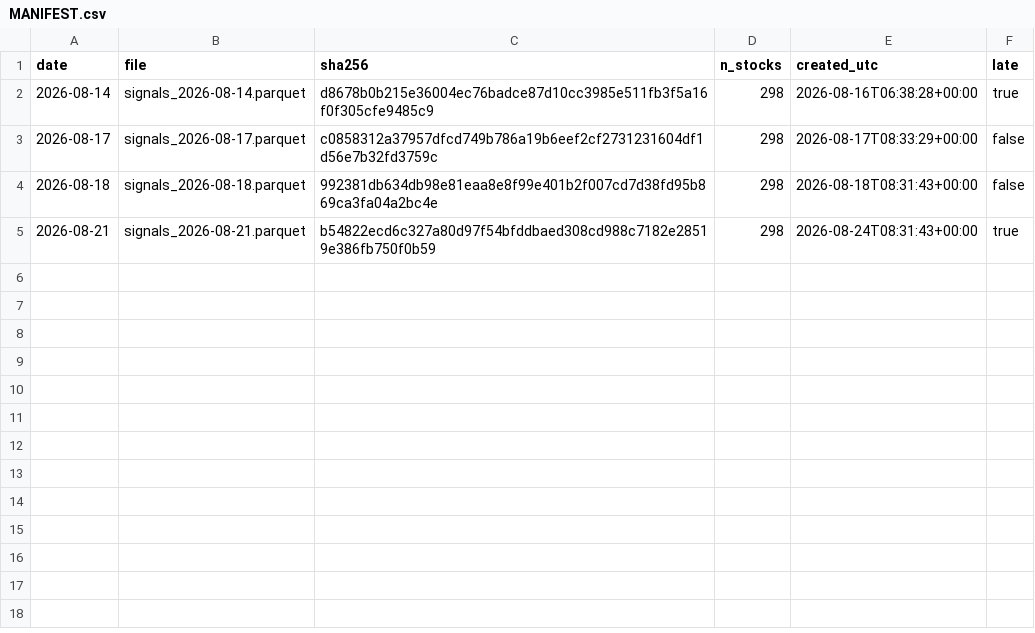
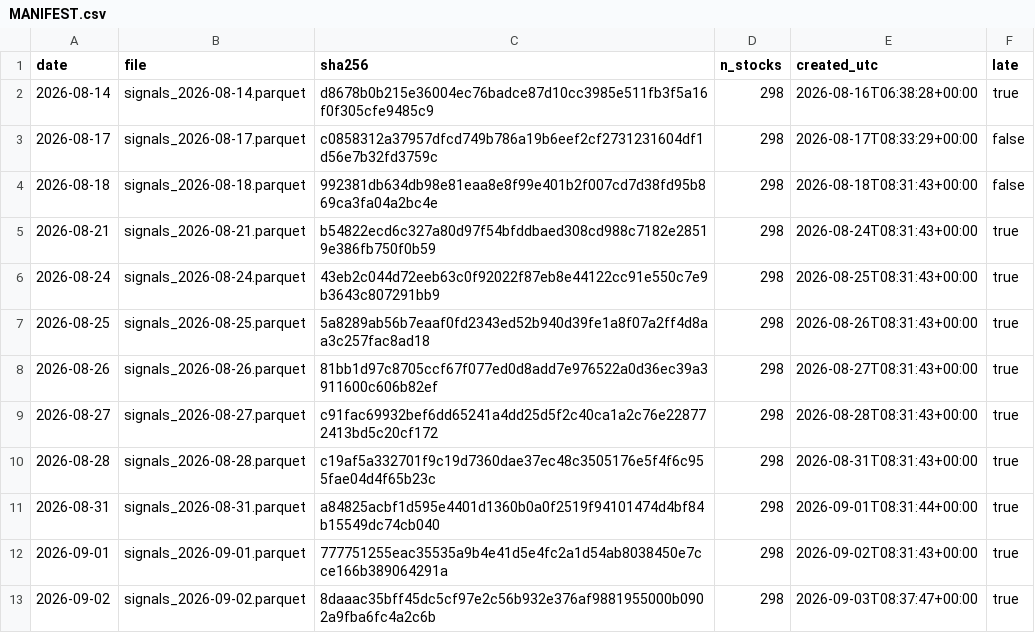
Before and after one commit to hugo2046/Kronos, a CSV file: finetune_suite/registry/MANIFEST.csv, drawn as a sheet; the diff names each change by its address in the sheet, - before the commit and + after, or states it on an @@ line.

Commit message:
chore(registry): 登记前瞻信号 2026-09-02
Co-Authored-By: Hugo <shen.lan123@gmail.com>

```diff
--- a/finetune_suite/registry/MANIFEST.csv
+++ b/finetune_suite/registry/MANIFEST.csv
+row 6: 2026-08-24 | signals_2026-08-24.parquet | 43eb2c044d72eeb63c0f92022f87eb8e44122cc91e550c7e9b3643c807291bb9 | 298 | 2026-08-25T08:31:43+00:00 | true
+row 7: 2026-08-25 | signals_2026-08-25.parquet | 5a8289ab56b7eaaf0fd2343ed52b940d39fe1a8f07a2ff4d8aa3c257fac8ad18 | 298 | 2026-08-26T08:31:43+00:00 | true
+row 8: 2026-08-26 | signals_2026-08-26.parquet | 81bb1d97c8705ccf67f077ed0d8add7e976522a0d36ec39a3911600c606b82ef | 298 | 2026-08-27T08:31:43+00:00 | true
+row 9: 2026-08-27 | signals_2026-08-27.parquet | c91fac69932bef6dd65241a4dd25d5f2c40ca1a2c76e228772413bd5c20cf172 | 298 | 2026-08-28T08:31:43+00:00 | true
+row 10: 2026-08-28 | signals_2026-08-28.parquet | c19af5a332701f9c19d7360dae37ec48c3505176e5f4f6c955fae04d4f65b23c | 298 | 2026-08-31T08:31:43+00:00 | true
+row 11: 2026-08-31 | signals_2026-08-31.parquet | a84825acbf1d595e4401d1360b0a0f2519f94101474d4bf84b15549dc74cb040 | 298 | 2026-09-01T08:31:44+00:00 | true
+row 12: 2026-09-01 | signals_2026-09-01.parquet | 777751255eac35535a9b4e41d5e4fc2a1d54ab8038450e7cce166b389064291a | 298 | 2026-09-02T08:31:43+00:00 | true
+row 13: 2026-09-02 | signals_2026-09-02.parquet | 8daaac35bff45dc5cf97e2c56b932e376af9881955000b0902a9fba6fc4a2c6b | 298 | 2026-09-03T08:37:47+00:00 | true
```
